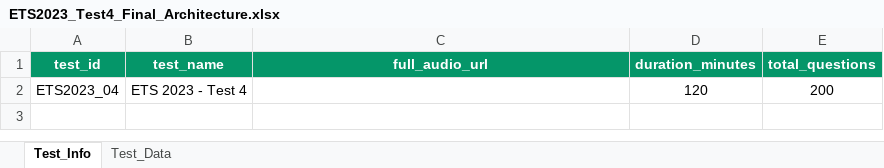
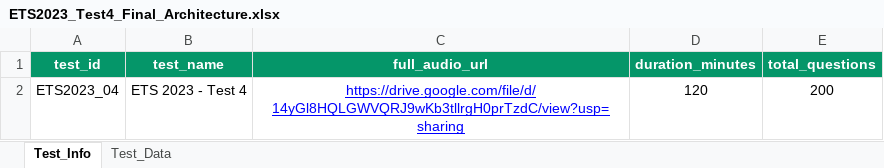
Before and after one commit to bangvang1105-tech/TestWeb, an Excel workbook: ETS2023_Test4_Final_Architecture.xlsx, sheet Test_Info, drawn as a sheet; values as stored, in another font and other column widths than the file's, no borders; the diff names each change by its address in the sheet, - before the commit and + after, or states it on an @@ line.

```diff
--- a/ETS2023_Test4_Final_Architecture.xlsx (sheet Test_Info)
+++ b/ETS2023_Test4_Final_Architecture.xlsx (sheet Test_Info)
-C2 (full_audio_url): (empty)
+C2 (full_audio_url): https://drive.google.com/file/d/14yGl8HQLGWVQRJ9wKb3tllrgH0prTzdC/view?usp=sharing
```
Also changed, not shown: ETS2023_Test1_Final_Architecture.xlsx, HACKER3_Test6_Final_Architecture.xlsx, 3 other files.
